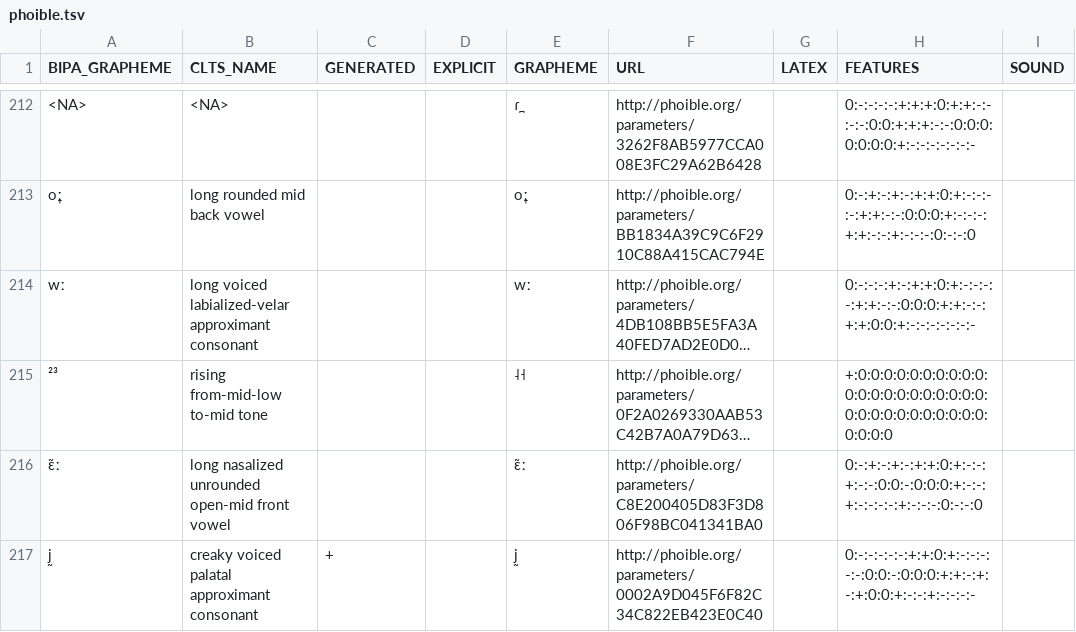
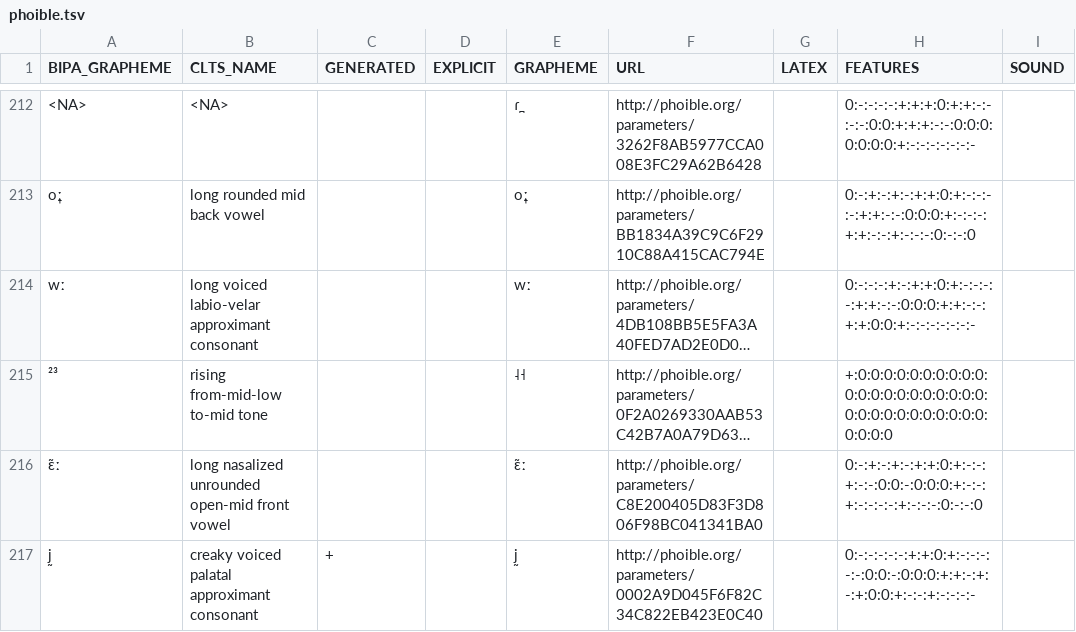
Before and after one commit to cldf-clts/clts-legacy, a TSV file: src/pyclts/transcriptiondata/phoible.tsv, drawn as a sheet; only a part is shown, gaps mark what is left out; long unchanged cells end in …; the diff covers the shown part only; the diff names each change by its address in the sheet, - before the commit and + after, or states it on an @@ line.

Commit message:
Renaming labialized-velar and labialized-palatal feature values

```diff
--- a/src/pyclts/transcriptiondata/phoible.tsv
+++ b/src/pyclts/transcriptiondata/phoible.tsv
-B214 (CLTS_NAME): long voiced labialized-velar approximant consonant
+B214 (CLTS_NAME): long voiced labio-velar approximant consonant
```
Also changed, not shown: 18 edited cells elsewhere in this file, src/pyclts/transcriptiondata/diachronica.tsv, src/pyclts/transcriptiondata/eurasian.tsv, 15 other files.
